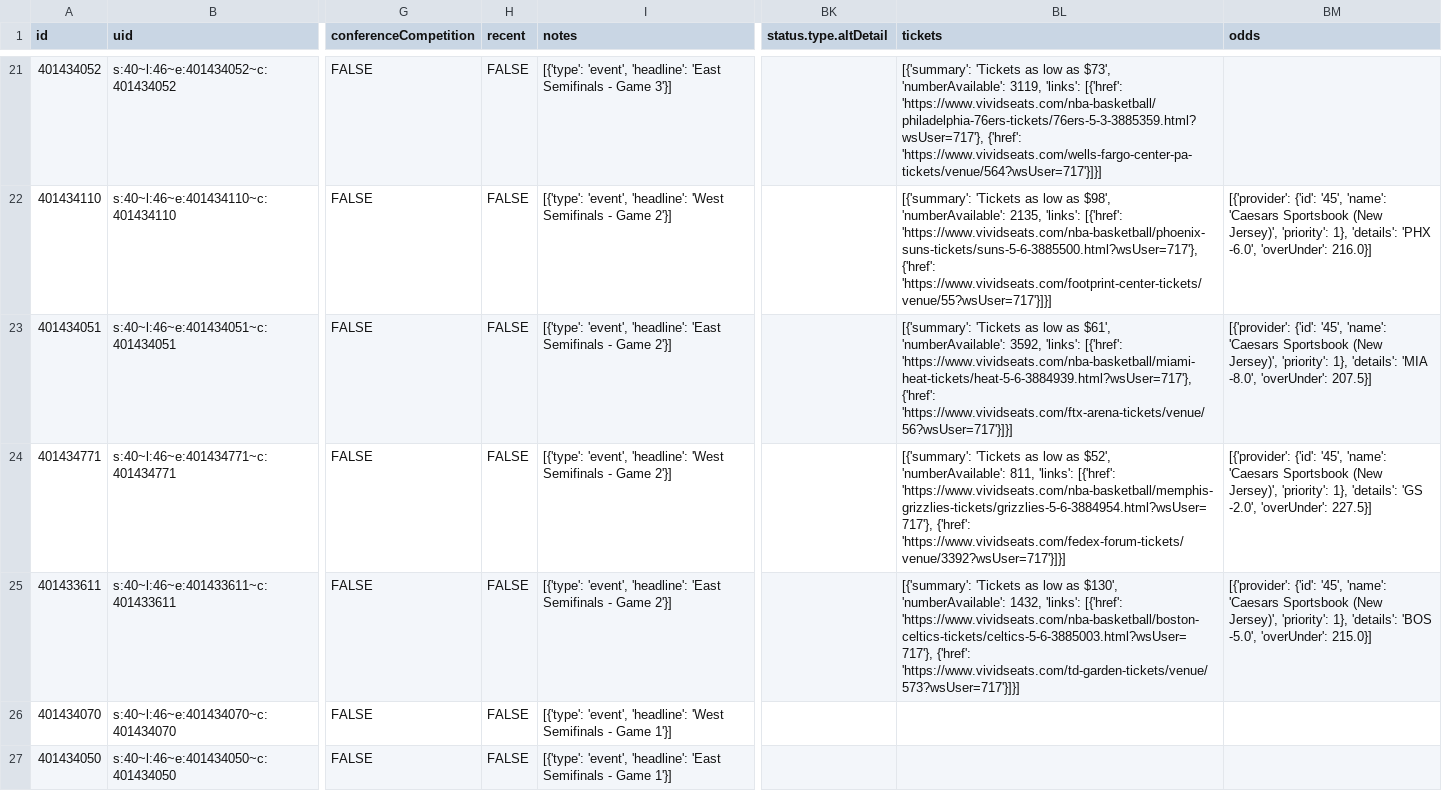
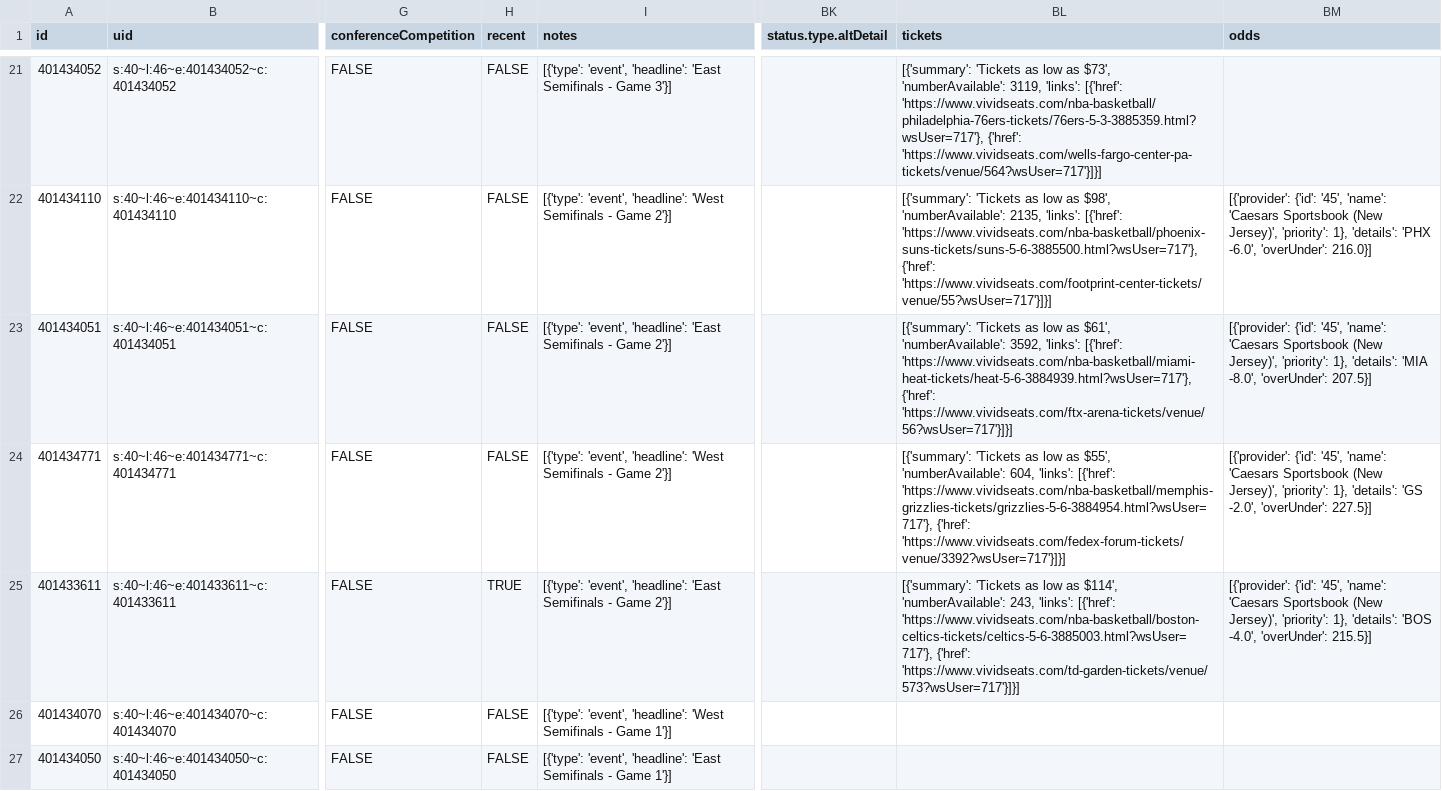
Before and after one commit to sportsdataverse/hoopR-data, a CSV file: nba/schedules/csv/nba_schedule_2022.csv, drawn as a sheet; only a part is shown, gaps mark what is left out; the diff names each change by its address in the sheet, - before the commit and + after, or states it on an @@ line.

Commit message:
NBA and MBB Play-by-Play and Schedules update

```diff
--- a/nba/schedules/csv/nba_schedule_2022.csv
+++ b/nba/schedules/csv/nba_schedule_2022.csv
-BL24 (tickets): …low as $52', 'numberAvailable': 811, 'links': [{'href':…
+BL24 (tickets): …low as $55', 'numberAvailable': 604, 'links': [{'href':…
-H25 (recent): FALSE
+H25 (recent): TRUE
-BL25 (tickets): …low as $130', 'numberAvailable': 1432, 'links': [{'href':…
+BL25 (tickets): …low as $114', 'numberAvailable': 243, 'links': [{'href':…
-BM25 (odds): …'details': 'BOS -5.0', 'overUnder': 215.0}]
+BM25 (odds): …'details': 'BOS -4.0', 'overUnder': 215.5}]
```
Also changed, not shown: 32 other files.
